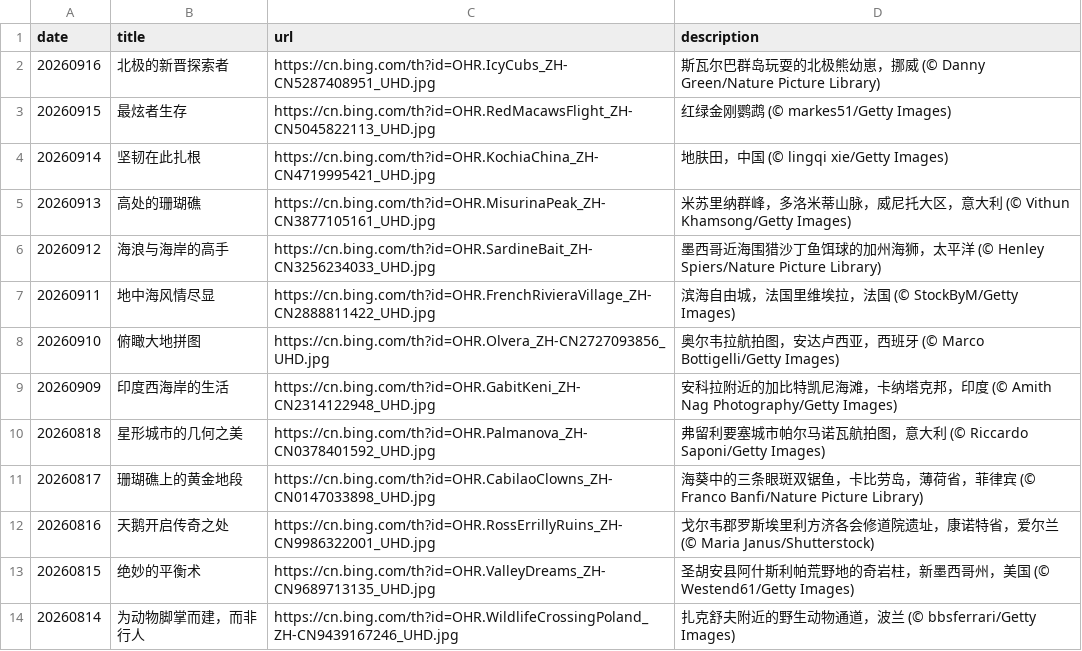
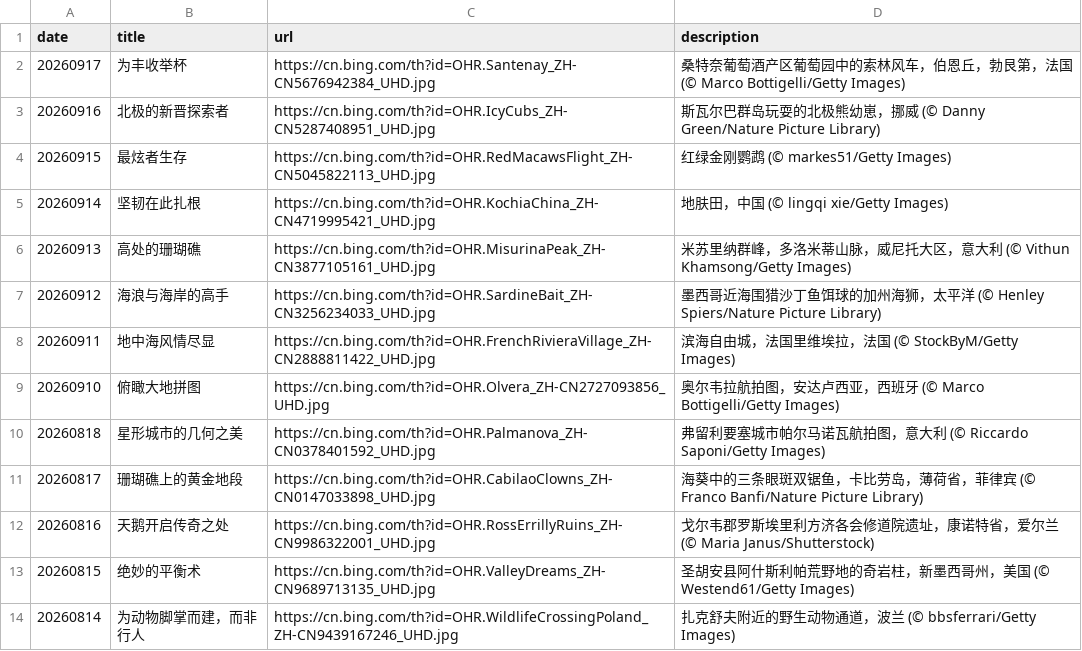
Before and after one commit to chnbsdan/bw, a CSV file: source_list.csv, drawn as a sheet; only a part is shown; removed rows and columns are numbered as before the commit, all else as after; the diff names each change by its address in the sheet, - before the commit and + after, or states it on an @@ line.

```diff
--- a/source_list.csv
+++ b/source_list.csv
+row 2: 20260917 | 为丰收举杯 | https://cn.bing.com/th?id=OHR.Santenay_ZH-CN5676942384_UHD.jpg | 桑特奈葡萄酒产区葡萄园中的索林风车，伯恩丘，勃艮第，法国 (© Marco Bottigelli/Getty Images)
-row 9: 20260909 | 印度西海岸的生活 | https://cn.bing.com/th?id=OHR.GabitKeni_ZH-CN2314122948_UHD.jpg | 安科拉附近的加比特凯尼海滩，卡纳塔克邦，印度 (© Amith Nag Photography/Getty Images)
```
Also changed, not shown: 2 other files.
